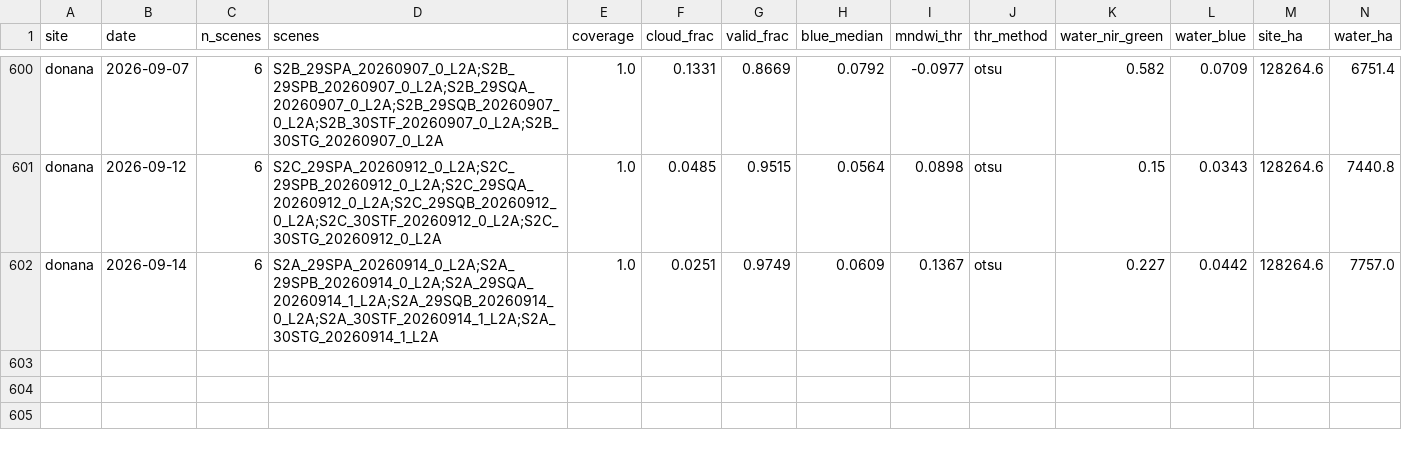
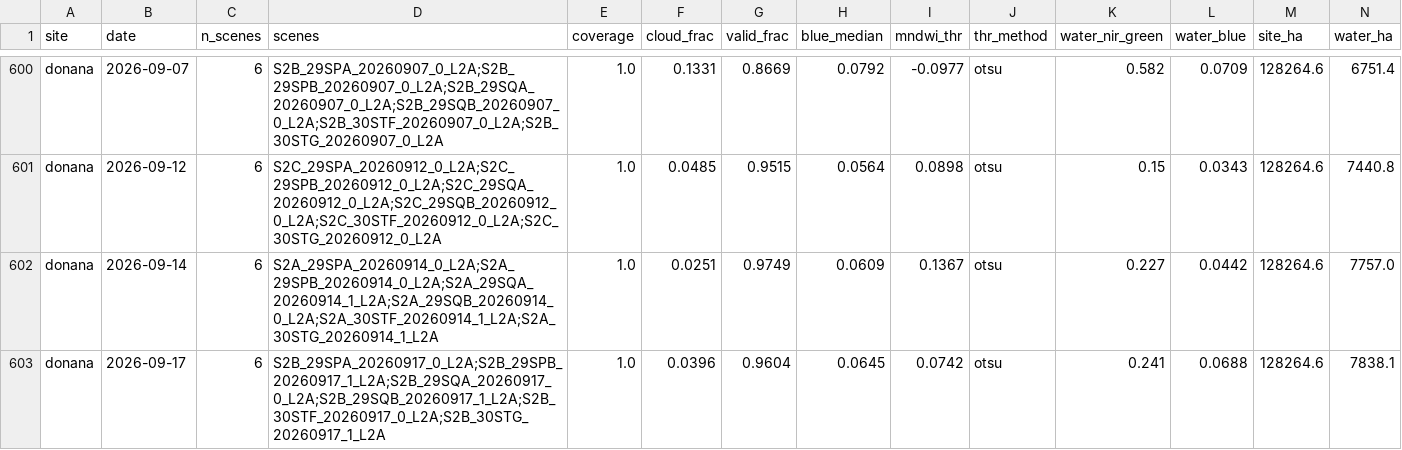
Before and after one commit to Asensio94/vigilancia-humedales, a CSV file: data/series/donana.csv, drawn as a sheet; only a part is shown, gaps mark what is left out; rows hold the shown columns only; the diff names each change by its address in the sheet, - before the commit and + after, or states it on an @@ line.

```diff
--- a/data/series/donana.csv
+++ b/data/series/donana.csv
+row 603: donana | 2026-09-17 | 6 | S2B_29SPA_20260917_0_L2A;S2B_29SPB_20260917_1_L2A;S2B_29SQA_20260917_0_L2A;S2B_29SQB_20260917_1_L2A;S2B_30STF_20260917_0_L2A;S2B_30STG_20260917_1_L2A | 1.0 | 0.0396 | 0.9604 | 0.0645 | 0.0742 | otsu | 0.241 | 0.0688 | 128264.6 | 7838.1
```
Also changed, not shown: data/hydro/8433_waterLevel_WaterLevelMobrey.csv, data/hydro/8436_waterLevel_WaterLevelMobrey.csv, 9 other files.
